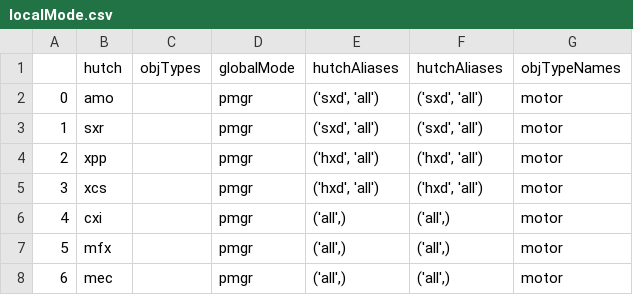
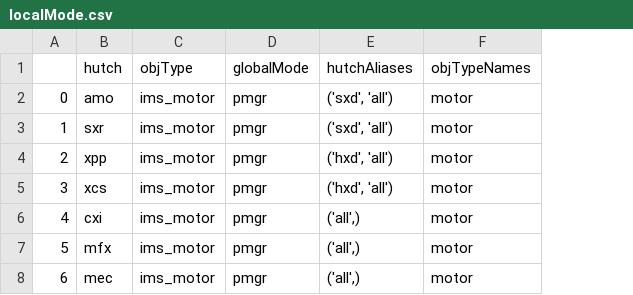
Before and after one commit to apraSLAC/devconfig, a CSV file: db/localMode.csv, drawn as a sheet; only a part is shown; removed rows and columns are numbered as before the commit, all else as after; the diff names each change by its address in the sheet, - before the commit and + after, or states it on an @@ line.

Commit message:
Fixed a column name issue in the build script. Got the huch inferring logic down, working on objtype.

```diff
--- a/db/localMode.csv
+++ b/db/localMode.csv
-column C (objTypes), empty
+column C (objType), rows 2-8: all ims_motor
-column F (hutchAliases), rows 2-8: ('sxd', 'all') | ('sxd', 'all') | ('hxd', 'all') | ('hxd', 'all') | ('all',) | ('all',) | ('all',)
```
Also changed, not shown: 2 other files.
